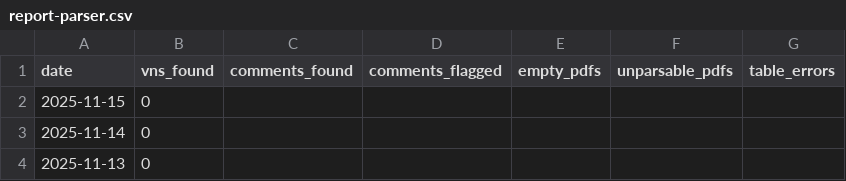
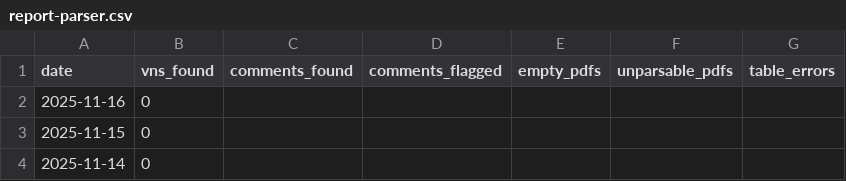
Before and after one commit to Planet-Detroit/air-permit-violation-dashboard, a CSV file: output/report-parser.csv, drawn as a sheet; only a part is shown; the shorter side is filled out with more unchanged rows.

```diff
--- a/output/report-parser.csv
+++ b/output/report-parser.csv
@@ -1,2 +1,3 @@
 date,vns_found,comments_found,comments_flagged,empty_pdfs,unparsable_pdfs,table_errors
+2025-11-16,0,,,,,
 2025-11-15,0,,,,,
```
